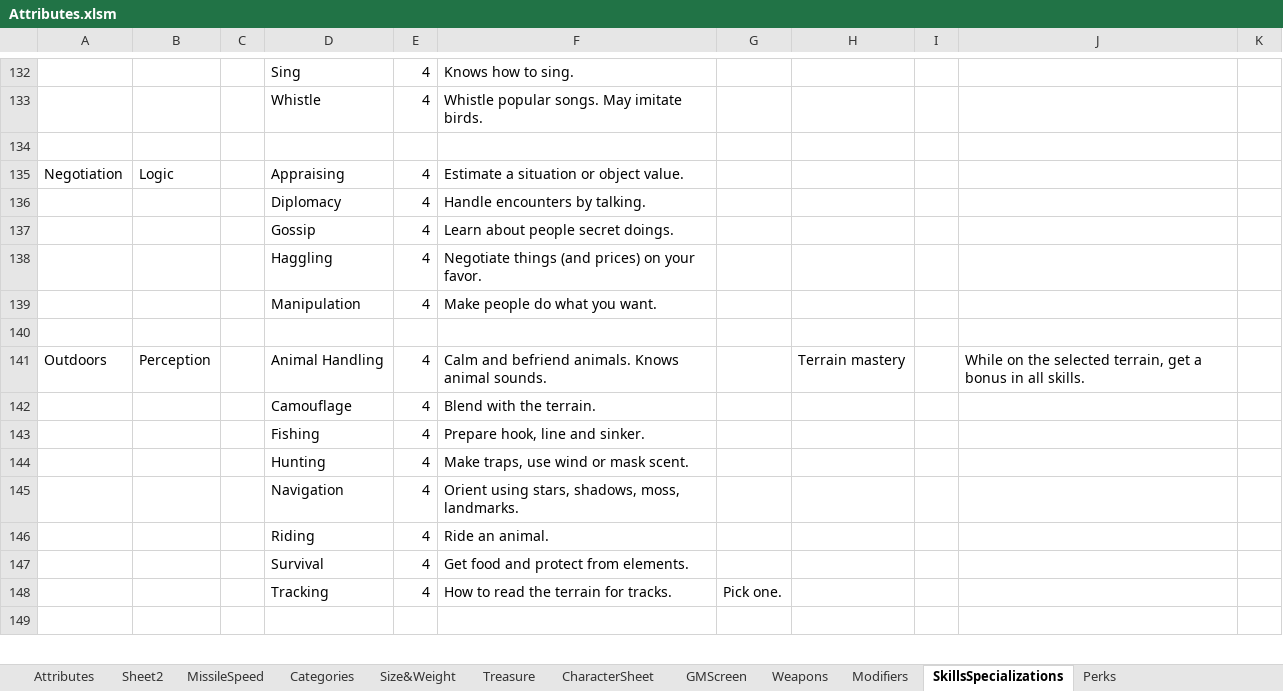
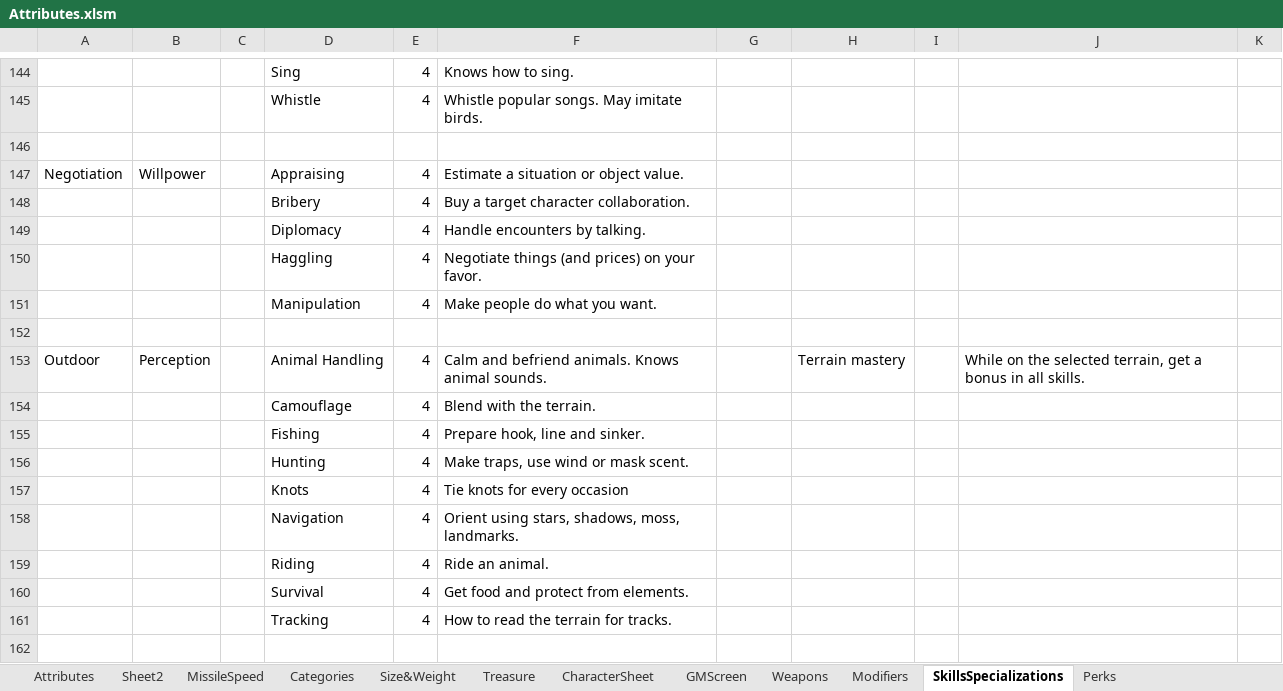
Before and after one commit to Spritekin/warscalerpg, an Excel workbook: tables/Attributes.xlsm, sheet SkillsSpecializations, drawn as a sheet; only a part is shown, gaps mark what is left out; values as stored, in another font and other column widths than the file's, no cell formats; addresses are those after the commit; the diff covers the shown part only; the diff names each change by its address in the sheet, - before the commit and + after, or states it on an @@ line.

```diff
--- a/tables/Attributes.xlsm (sheet SkillsSpecializations)
+++ b/tables/Attributes.xlsm (sheet SkillsSpecializations)
-B147: Logic
+B147: Willpower
+row 148:  |  |  | Bribery | 4 | Buy a target character collaboration.
@@ row 137 moved to row 192: Gossip @@
-A153: Outdoors
+A153: Outdoor
@@ row 159 moved to row 157: Knots @@
-G161: Pick one.
+G161: (empty)
```
Also changed, not shown: 49 added rows, 23 removed rows, 3 moved rows and 53 edited cells elsewhere in this sheet, cell formats, tables/Materials.xlsx, 9 other files.
